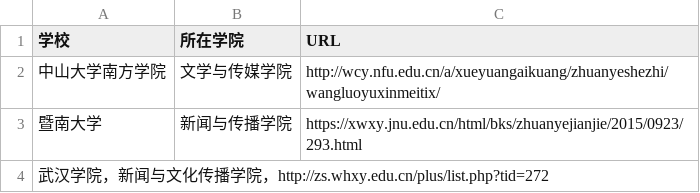
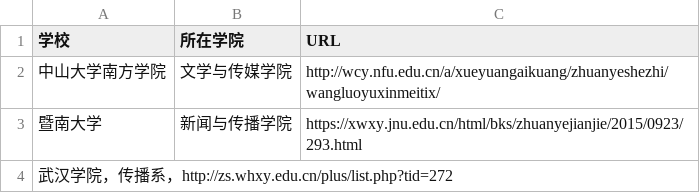
Before and after one commit to WuxueNewmedia/list_newmedia_undergraduate_CN, a CSV file: list.csv, drawn as a sheet.

Commit message:
Update list.csv

```diff
--- a/list.csv
+++ b/list.csv
@@ -3,2 +3,2 @@
 暨南大学,新闻与传播学院,https://xwxy.jnu.edu.cn/html/bks/zhuanyejianjie/2015/0923/293.html
-武汉学院，新闻与文化传播学院，http://zs.whxy.edu.cn/plus/list.php?tid=272
+武汉学院，传播系，http://zs.whxy.edu.cn/plus/list.php?tid=272
```
